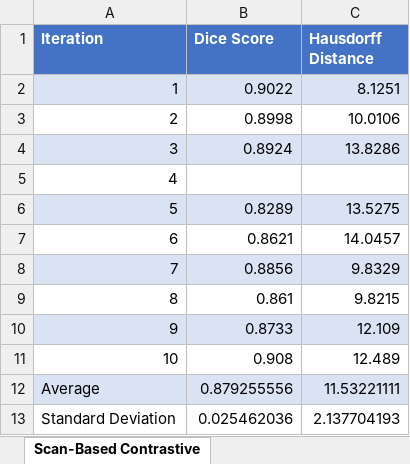
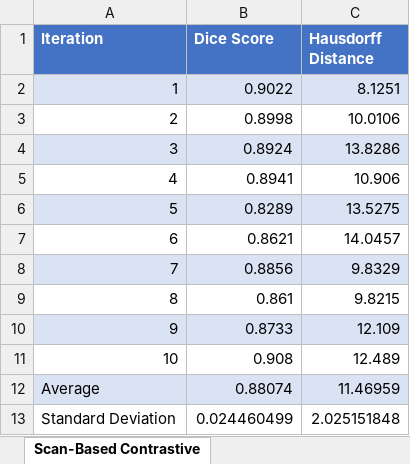
Before and after one commit to AaronMoseley/CTLiverSegmentation, an Excel workbook: PerformanceData.xlsx, sheet Scan-Based Contrastive, drawn as a sheet; values as stored, in another font and other column widths than the file's, no borders; the diff names each change by its address in the sheet, - before the commit and + after, or states it on an @@ line.

Commit message:
Began training limited data fine-tuned models

```diff
--- a/PerformanceData.xlsx (sheet Scan-Based Contrastive)
+++ b/PerformanceData.xlsx (sheet Scan-Based Contrastive)
-B5 (Dice Score): (empty)
+B5 (Dice Score): 0.8941
-C5 (Hausdorff Distance): (empty)
+C5 (Hausdorff Distance): 10.906
-B12 (Dice Score): 0.879255556
+B12 (Dice Score): 0.88074
-C12 (Hausdorff Distance): 11.53221111
+C12 (Hausdorff Distance): 11.46959
-B13 (Dice Score): 0.025462036
+B13 (Dice Score): 0.024460499
-C13 (Hausdorff Distance): 2.137704193
+C13 (Hausdorff Distance): 2.025151848
```
Also changed, not shown: sheet T-Tests, 6 other files.
